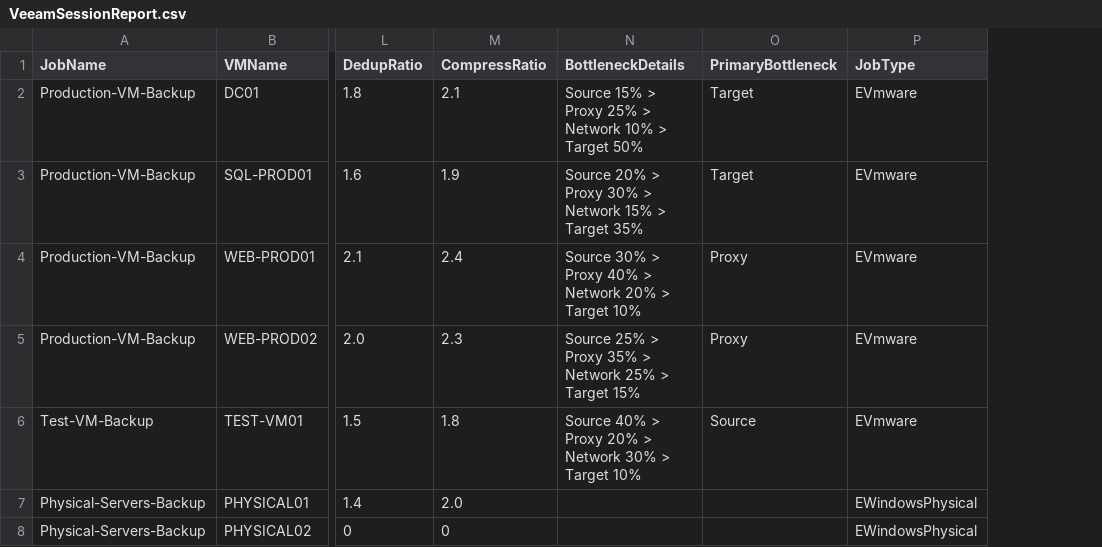
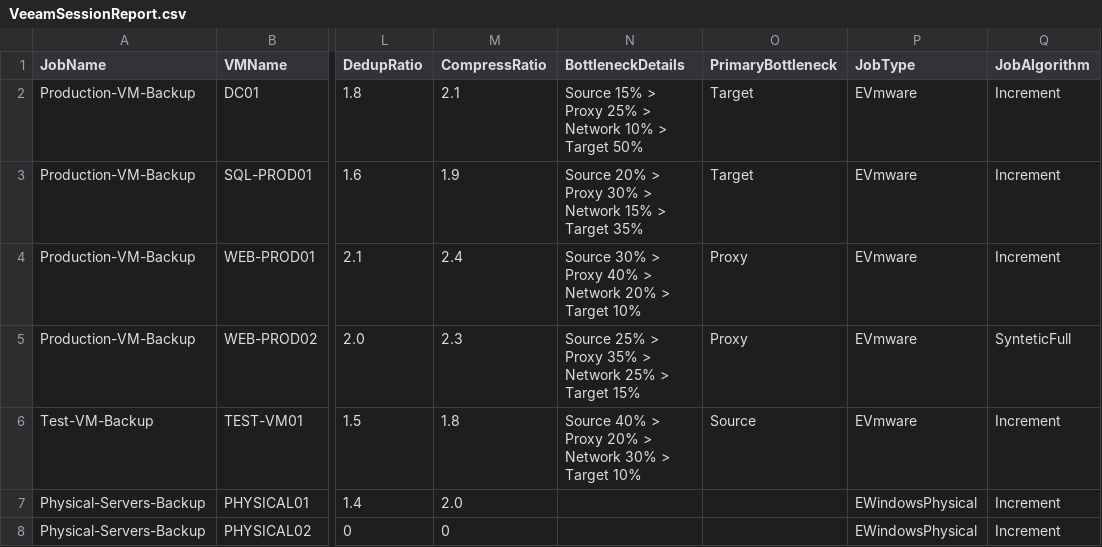
Before and after one commit to comnam90/veeam-healthcheck, a CSV file: vHC/HC_Reporting/Tools/GoldenBaselines/SessionReports/VeeamSessionReport.csv, drawn as a sheet; only a part is shown, gaps mark what is left out; the diff names each change by its address in the sheet, - before the commit and + after, or states it on an @@ line.

```diff
--- a/vHC/HC_Reporting/Tools/GoldenBaselines/SessionReports/VeeamSessionReport.csv
+++ b/vHC/HC_Reporting/Tools/GoldenBaselines/SessionReports/VeeamSessionReport.csv
+column Q (JobAlgorithm), rows 2-8: Increment | Increment | Increment | SynteticFull | Increment | Increment | Increment
```
Also changed, not shown: 5 other files.
